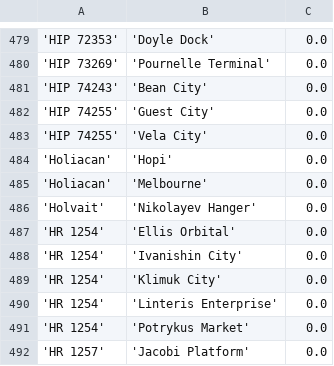
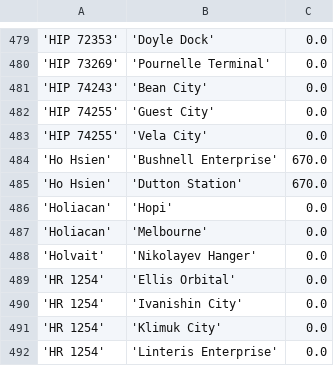
Before and after one commit to eyeonus/Trade-Dangerous, a CSV file: data/Station.csv, drawn as a sheet; only a part is shown, gaps mark what is left out; the shorter side is filled out with more unchanged rows; the diff names each change by its address in the sheet, - before the commit and + after, or states it on an @@ line.

Commit message:
Ho Hsien stations

```diff
--- a/data/Station.csv
+++ b/data/Station.csv
+row 484: 'Ho Hsien' | 'Bushnell Enterprise' | 670.0
+row 485: 'Ho Hsien' | 'Dutton Station' | 670.0
```
